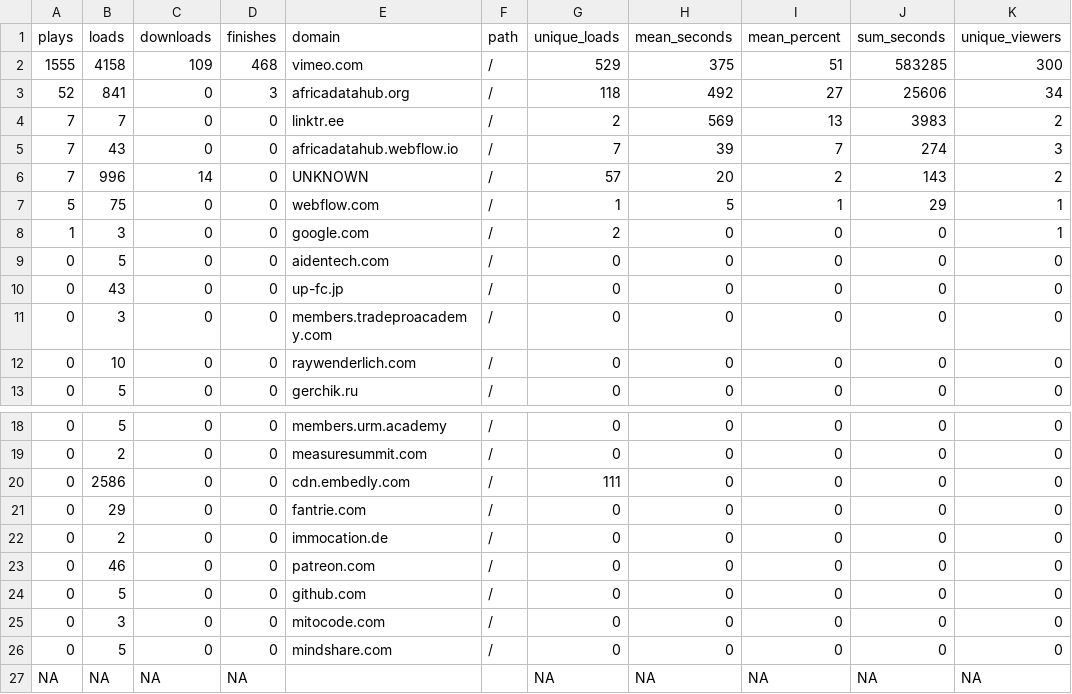
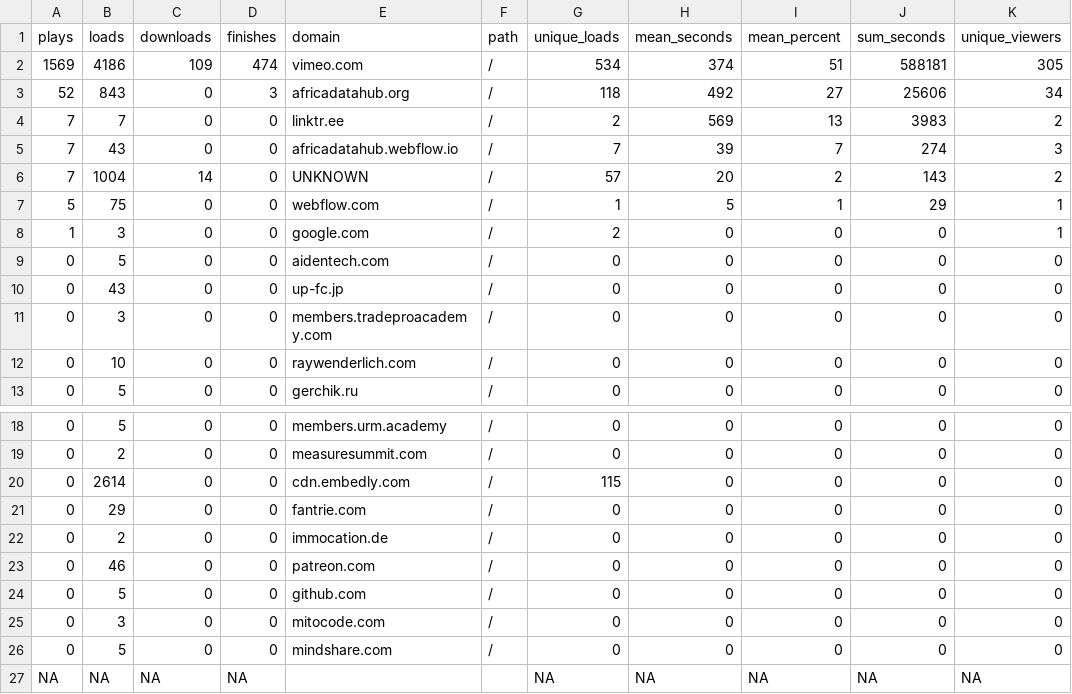
Before and after one commit to adamoxford/adh_twiiter, a CSV file: sourceData.csv, drawn as a sheet; only a part is shown, gaps mark what is left out.

```diff
--- a/sourceData.csv
+++ b/sourceData.csv
@@ -1,7 +1,7 @@
 "plays","loads","downloads","finishes","domain","path","unique_loads","mean_seconds","mean_percent","sum_seconds","unique_viewers"
-1555,4158,109,468,"vimeo.com","/",529,375,51,583285,300
-52,841,0,3,"africadatahub.org","/",118,492,27,25606,34
+1569,4186,109,474,"vimeo.com","/",534,374,51,588181,305
+52,843,0,3,"africadatahub.org","/",118,492,27,25606,34
 7,7,0,0,"linktr.ee","/",2,569,13,3983,2
 7,43,0,0,"africadatahub.webflow.io","/",7,39,7,274,3
-7,996,14,0,"UNKNOWN","/",57,20,2,143,2
+7,1004,14,0,"UNKNOWN","/",57,20,2,143,2
 5,75,0,0,"webflow.com","/",1,5,1,29,1
@@ -19,3 +19,3 @@
 0,2,0,0,"measuresummit.com","/",0,0,0,0,0
-0,2586,0,0,"cdn.embedly.com","/",111,0,0,0,0
+0,2614,0,0,"cdn.embedly.com","/",115,0,0,0,0
 0,29,0,0,"fantrie.com","/",0,0,0,0,0
```
Also changed, not shown: dateData.csv, dayTweets.csv, 5 other files.
